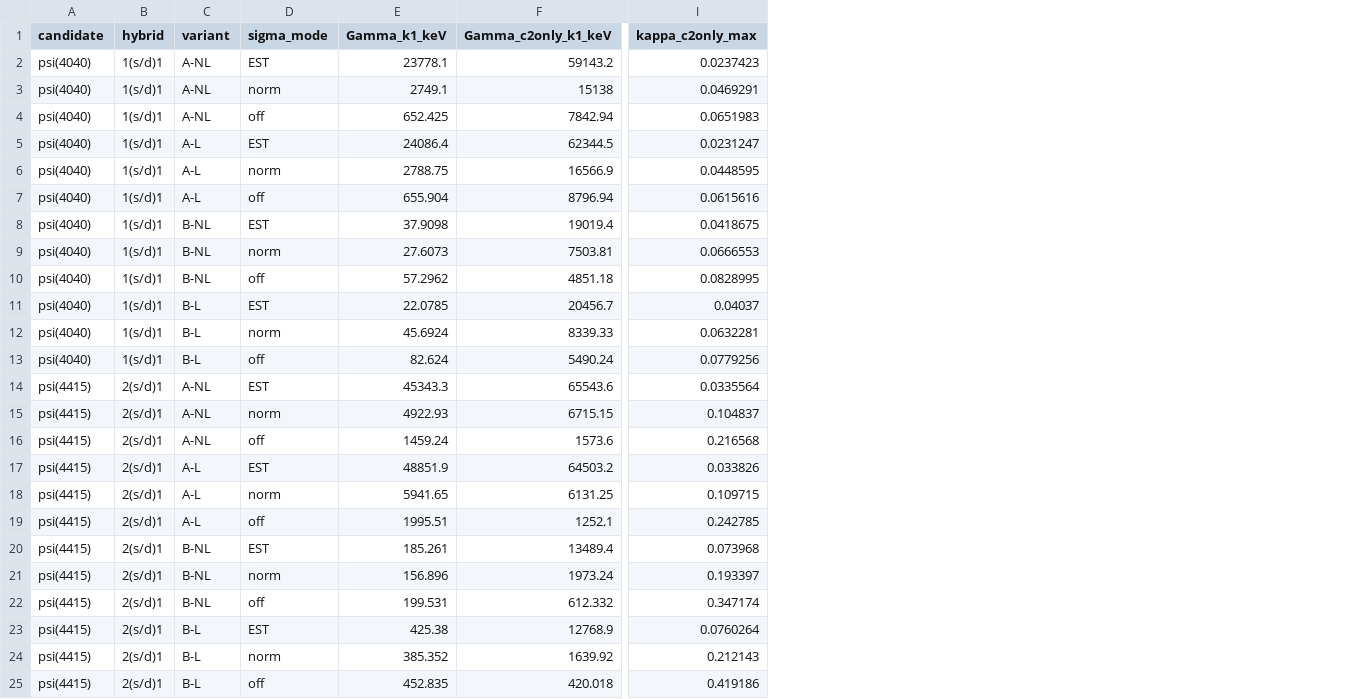
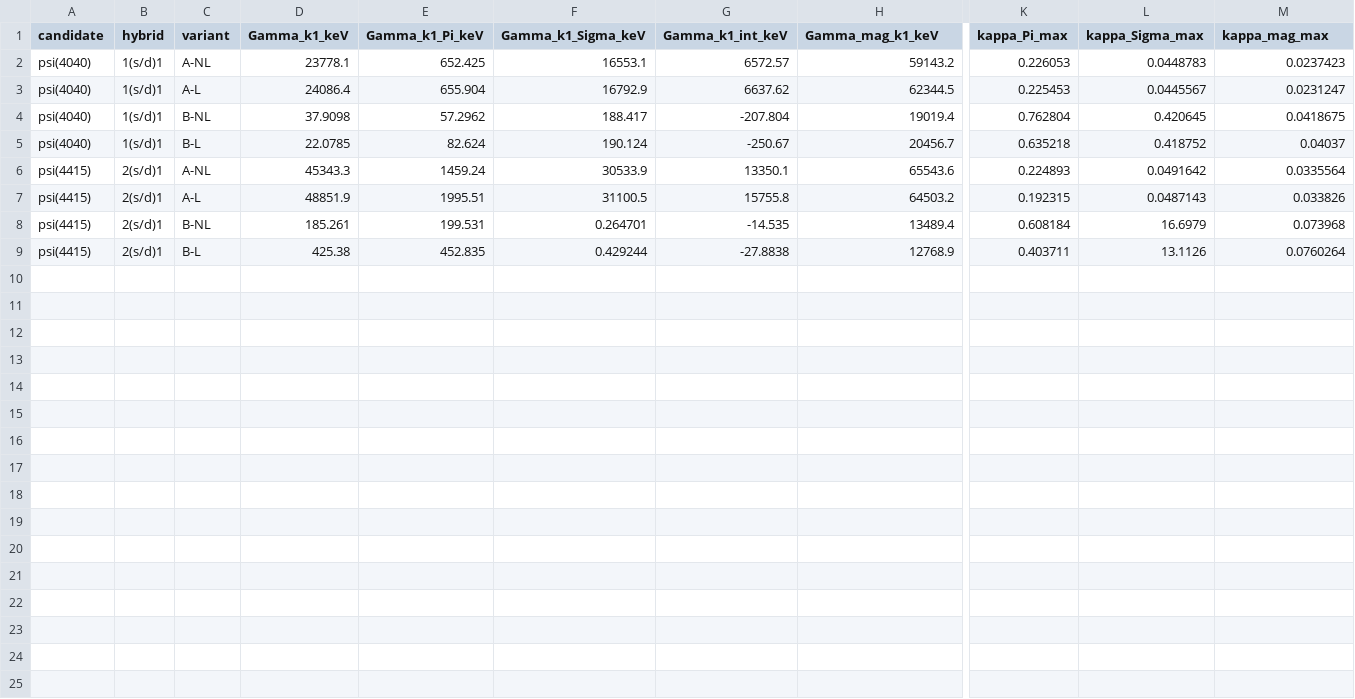
Before and after one commit to SandraToVa/EM_Pheno, a CSV file: results/hybrid_kappa_constraints.csv, drawn as a sheet; only a part is shown, gaps mark what is left out; removed rows and columns are numbered as before the commit, all else as after; rows hold the shown columns only; the diff names each change by its address in the sheet, - before the commit and + after, or states it on an @@ line.

```diff
--- a/results/hybrid_kappa_constraints.csv
+++ b/results/hybrid_kappa_constraints.csv
-column D (sigma_mode), row 2: EST; row 5: EST; row 8: EST; row 11: EST; row 14: EST; row 17: EST; row 20: EST; row 23: EST
+column E (Gamma_k1_Pi_keV), rows 2-9: 652.425 | 655.904 | 57.2962 | 82.624 | 1459.24 | 1995.51 | 199.531 | 452.835
+column F (Gamma_k1_Sigma_keV), rows 2-9: 16553.1 | 16792.9 | 188.417 | 190.124 | 30533.9 | 31100.5 | 0.264701 | 0.429244
+column G (Gamma_k1_int_keV), rows 2-9: 6572.57 | 6637.62 | -207.804 | -250.67 | 13350.1 | 15755.8 | -14.535 | -27.8838
+column K (kappa_Pi_max), rows 2-9: 0.226053 | 0.225453 | 0.762804 | 0.635218 | 0.224893 | 0.192315 | 0.608184 | 0.403711
+column L (kappa_Sigma_max), rows 2-9: 0.0448783 | 0.0445567 | 0.420645 | 0.418752 | 0.0491642 | 0.0487143 | 16.6979 | 13.1126
-H1: Gamma_c2only_k1_keV
+H1: Gamma_mag_k1_keV
-M1: kappa_c2only_max
+M1: kappa_mag_max
-row 3: psi(4040) | 1(s/d)1 | A-NL | norm | 2749.1 | 15138 | 0.0469291
-row 4: psi(4040) | 1(s/d)1 | A-NL | off | 652.425 | 7842.94 | 0.0651983
-row 6: psi(4040) | 1(s/d)1 | A-L | norm | 2788.75 | 16566.9 | 0.0448595
-row 7: psi(4040) | 1(s/d)1 | A-L | off | 655.904 | 8796.94 | 0.0615616
-row 9: psi(4040) | 1(s/d)1 | B-NL | norm | 27.6073 | 7503.81 | 0.0666553
-row 10: psi(4040) | 1(s/d)1 | B-NL | off | 57.2962 | 4851.18 | 0.0828995
-row 12: psi(4040) | 1(s/d)1 | B-L | norm | 45.6924 | 8339.33 | 0.0632281
-row 13: psi(4040) | 1(s/d)1 | B-L | off | 82.624 | 5490.24 | 0.0779256
-row 15: psi(4415) | 2(s/d)1 | A-NL | norm | 4922.93 | 6715.15 | 0.104837
-row 16: psi(4415) | 2(s/d)1 | A-NL | off | 1459.24 | 1573.6 | 0.216568
-row 18: psi(4415) | 2(s/d)1 | A-L | norm | 5941.65 | 6131.25 | 0.109715
-row 19: psi(4415) | 2(s/d)1 | A-L | off | 1995.51 | 1252.1 | 0.242785
-row 21: psi(4415) | 2(s/d)1 | B-NL | norm | 156.896 | 1973.24 | 0.193397
-row 22: psi(4415) | 2(s/d)1 | B-NL | off | 199.531 | 612.332 | 0.347174
-row 24: psi(4415) | 2(s/d)1 | B-L | norm | 385.352 | 1639.92 | 0.212143
-row 25: psi(4415) | 2(s/d)1 | B-L | off | 452.835 | 420.018 | 0.419186
```
Also changed, not shown: results/gamma_vs_Eq.csv, results/hybrid_spin1.csv, 39 other files.
